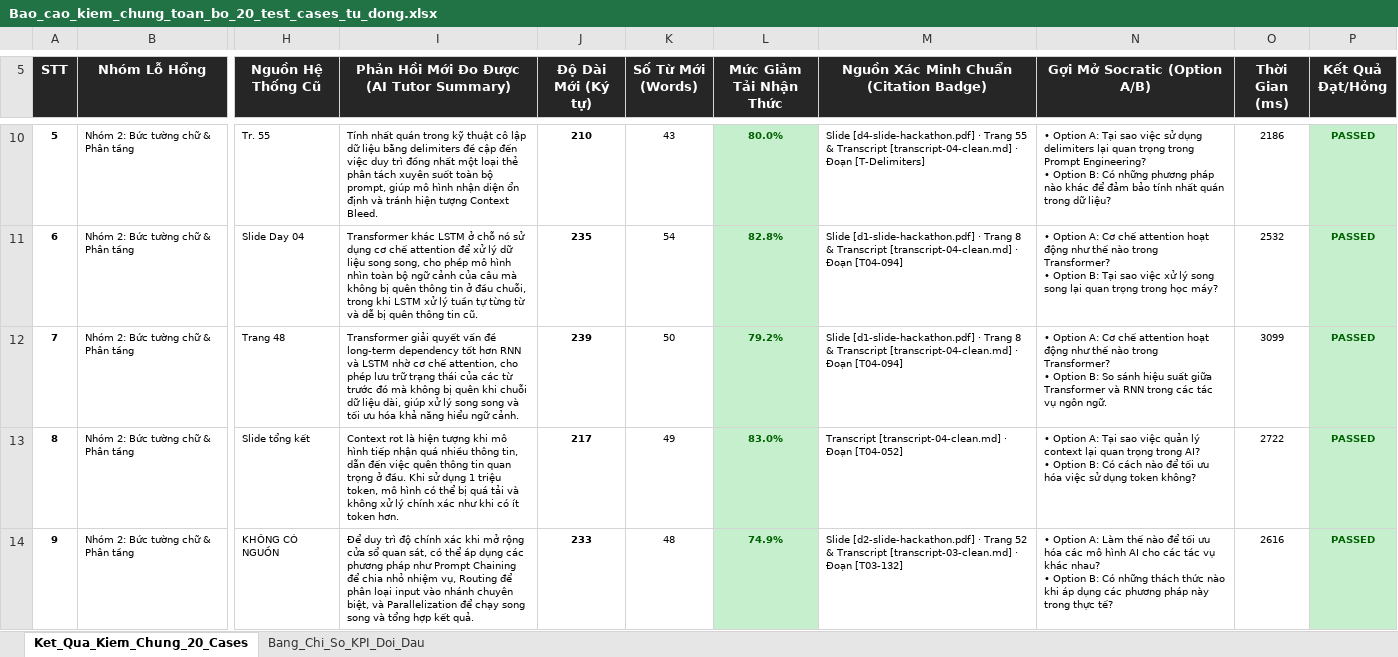
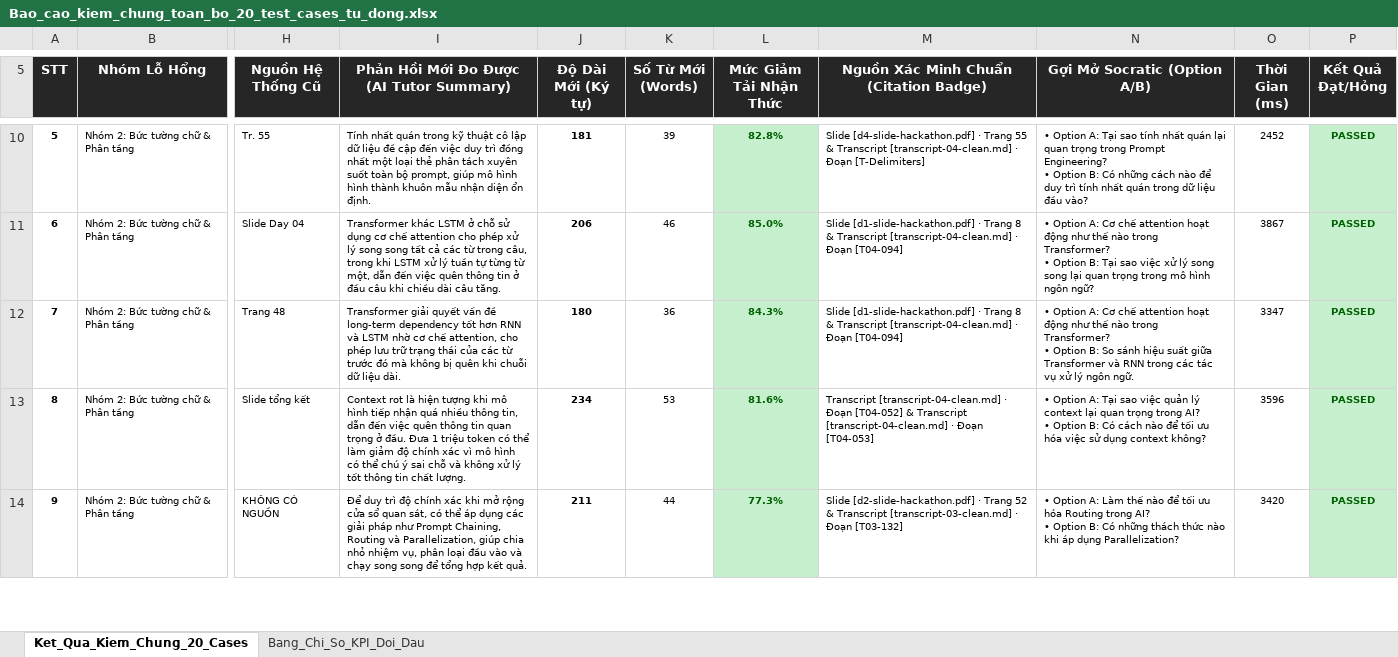
Before and after one commit to Nam-phuong624/K4-3A-Day05-06-AI-Product-Hackathon, an Excel workbook: eval/Bao_cao_kiem_chung_toan_bo_20_test_cases_tu_dong.xlsx, sheet Ket_Qua_Kiem_Chung_20_Cases, drawn as a sheet; only a part is shown, gaps mark what is left out; values as stored, in another font and other column widths than the file's, no borders; ↵ is a line break in a cell; the diff covers the shown part only; the diff names each change by its address in the sheet, - before the commit and + after, or states it on an @@ line.

```diff
--- a/eval/Bao_cao_kiem_chung_toan_bo_20_test_cases_tu_dong.xlsx (sheet Ket_Qua_Kiem_Chung_20_Cases)
+++ b/eval/Bao_cao_kiem_chung_toan_bo_20_test_cases_tu_dong.xlsx (sheet Ket_Qua_Kiem_Chung_20_Cases)
-I10: …dữ liệu bằng delimiters đề cập đến việc duy trì đồng nhất một loại thẻ phân tách xuyên suốt toàn bộ prompt, giúp mô hình nhận diện ổn định và tránh hiện tượng Context Bleed.
+I10: …dữ liệu đề cập đến việc duy trì đồng nhất một loại thẻ phân tách xuyên suốt toàn bộ prompt, giúp mô hình hình thành khuôn mẫu nhận diện ổn định.
-J10 (Độ Dài Mới (Ký tự)): 210
+J10 (Độ Dài Mới (Ký tự)): 181
-K10 (Số Từ Mới (Words)): 43
+K10 (Số Từ Mới (Words)): 39
-L10 (Mức Giảm Tải Nhận Thức): 80.0%
+L10 (Mức Giảm Tải Nhận Thức): 82.8%
-N10 (Gợi Mở Socratic (Option A/B)): …Tại sao việc sử dụng delimiters lại quan trọng trong Prompt Engineering? ↵ • Option B: Có những phương pháp nào khác để đảm bảo tính nhất quán trong dữ liệu?
+N10 (Gợi Mở Socratic (Option A/B)): …Tại sao tính nhất quán lại quan trọng trong Prompt Engineering? ↵ • Option B: Có những cách nào để duy trì tính nhất quán trong dữ liệu đầu vào?
-O10 (Thời Gian (ms)): 2186
+O10 (Thời Gian (ms)): 2452
-I11: …ở chỗ nó sử dụng cơ chế attention để xử lý dữ liệu song song, cho phép mô hình nhìn toàn bộ ngữ cảnh của câu mà không bị quên thông tin ở đầu chuỗi, trong khi LSTM xử lý tuần tự từng từ và dễ bị quên thông tin cũ.
+I11: …ở chỗ sử dụng cơ chế attention cho phép xử lý song song tất cả các từ trong câu, trong khi LSTM xử lý tuần tự từng từ một, dẫn đến việc quên thông tin ở đầu câu khi chiều dài câu tăng.
-J11 (Độ Dài Mới (Ký tự)): 235
+J11 (Độ Dài Mới (Ký tự)): 206
-K11 (Số Từ Mới (Words)): 54
+K11 (Số Từ Mới (Words)): 46
-L11 (Mức Giảm Tải Nhận Thức): 82.8%
+L11 (Mức Giảm Tải Nhận Thức): 85.0%
-N11 (Gợi Mở Socratic (Option A/B)): …trọng trong học máy?
+N11 (Gợi Mở Socratic (Option A/B)): …trọng trong mô hình ngôn ngữ?
-O11 (Thời Gian (ms)): 2532
+O11 (Thời Gian (ms)): 3867
-I12: …dữ liệu dài, giúp xử lý song song và tối ưu hóa khả năng hiểu ngữ cảnh.
+I12: …dữ liệu dài.
-J12 (Độ Dài Mới (Ký tự)): 239
+J12 (Độ Dài Mới (Ký tự)): 180
-K12 (Số Từ Mới (Words)): 50
+K12 (Số Từ Mới (Words)): 36
-L12 (Mức Giảm Tải Nhận Thức): 79.2%
+L12 (Mức Giảm Tải Nhận Thức): 84.3%
-N12 (Gợi Mở Socratic (Option A/B)): …tác vụ ngôn ngữ.
+N12 (Gợi Mở Socratic (Option A/B)): …tác vụ xử lý ngôn ngữ.
-O12 (Thời Gian (ms)): 3099
+O12 (Thời Gian (ms)): 3347
-I13: …ở đầu. Khi sử dụng 1 triệu token, mô hình có thể bị quá tải và không xử lý chính xác như khi có ít token hơn.
+I13: …ở đầu. Đưa 1 triệu token có thể làm giảm độ chính xác vì mô hình có thể chú ý sai chỗ và không xử lý tốt thông tin chất lượng.
-J13 (Độ Dài Mới (Ký tự)): 217
+J13 (Độ Dài Mới (Ký tự)): 234
-K13 (Số Từ Mới (Words)): 49
+K13 (Số Từ Mới (Words)): 53
-L13 (Mức Giảm Tải Nhận Thức): 83.0%
+L13 (Mức Giảm Tải Nhận Thức): 81.6%
-M13: …Đoạn [T04-052]
+M13: …Đoạn [T04-052] & Transcript [transcript-04-clean.md] · Đoạn [T04-053]
-N13 (Gợi Mở Socratic (Option A/B)): …sử dụng token không?
+N13 (Gợi Mở Socratic (Option A/B)): …sử dụng context không?
-O13 (Thời Gian (ms)): 2722
+O13 (Thời Gian (ms)): 3596
-I14: …dụng các phương pháp như Prompt Chaining để chia nhỏ nhiệm vụ, Routing để phân loại input vào nhánh chuyên biệt, và Parallelization để chạy song song và tổng hợp…
+I14: …dụng các giải pháp như Prompt Chaining, Routing và Parallelization, giúp chia nhỏ nhiệm vụ, phân loại đầu vào và chạy song song để tổng hợp…
-J14 (Độ Dài Mới (Ký tự)): 233
+J14 (Độ Dài Mới (Ký tự)): 211
-K14 (Số Từ Mới (Words)): 48
+K14 (Số Từ Mới (Words)): 44
-L14 (Mức Giảm Tải Nhận Thức): 74.9%
+L14 (Mức Giảm Tải Nhận Thức): 77.3%
-N14 (Gợi Mở Socratic (Option A/B)): …ưu hóa các mô hình AI cho các tác vụ khác nhau? ↵ • Option B: Có những thách thức nào khi áp dụng các phương pháp này trong thực tế?
+N14 (Gợi Mở Socratic (Option A/B)): …ưu hóa Routing trong AI? ↵ • Option B: Có những thách thức nào khi áp dụng Parallelization?
-O14 (Thời Gian (ms)): 2616
+O14 (Thời Gian (ms)): 3420
```
Also changed, not shown: 75 edited cells and cell formats elsewhere in this sheet, sheet Bang_Chi_So_KPI_Doi_Dau, 2 other files.
